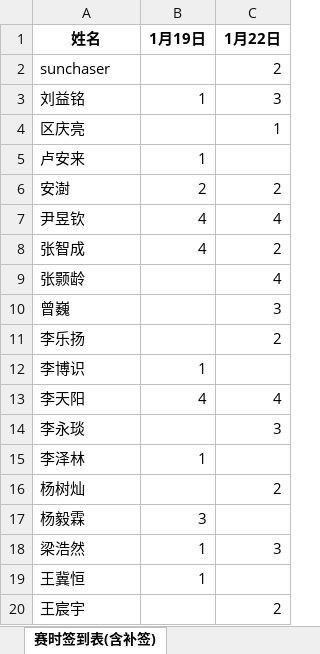
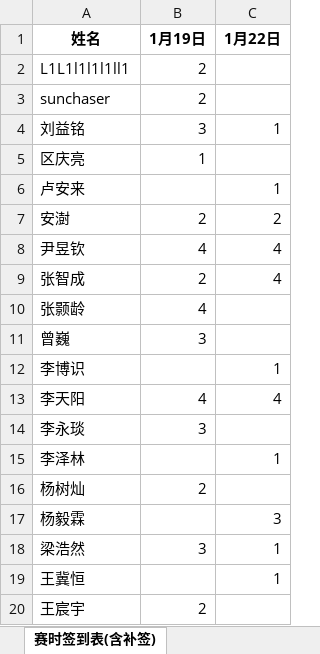
Before and after one commit to selfmade-softs/BUPT-ACM-2024-winter, an Excel workbook: record.xlsx, sheet 赛时签到表(含补签), drawn as a sheet; only a part is shown; values as stored, in another font and other column widths than the file's, no borders; removed rows and columns are numbered as before the commit, all else as after; the diff covers the shown part only; the diff names each change by its address in the sheet, - before the commit and + after, or states it on an @@ line.

```diff
--- a/record.xlsx (sheet 赛时签到表(含补签))
+++ b/record.xlsx (sheet 赛时签到表(含补签))
+row 2: L1L1l1l1l1ll1 | 2
-B3 (1月19日): (empty)
+B3 (1月19日): 2
-C3 (1月22日): 2
+C3 (1月22日): (empty)
-B4 (1月19日): 1
+B4 (1月19日): 3
-C4 (1月22日): 3
+C4 (1月22日): 1
-B5 (1月19日): (empty)
+B5 (1月19日): 1
-C5 (1月22日): 1
+C5 (1月22日): (empty)
-B6 (1月19日): 1
+B6 (1月19日): (empty)
-C6 (1月22日): (empty)
+C6 (1月22日): 1
-B9 (1月19日): 4
+B9 (1月19日): 2
-C9 (1月22日): 2
+C9 (1月22日): 4
-B10 (1月19日): (empty)
+B10 (1月19日): 4
-C10 (1月22日): 4
+C10 (1月22日): (empty)
-B11 (1月19日): (empty)
+B11 (1月19日): 3
-C11 (1月22日): 3
+C11 (1月22日): (empty)
-row 11: 李乐扬 |  | 2
-B12 (1月19日): 1
+B12 (1月19日): (empty)
-C12 (1月22日): (empty)
+C12 (1月22日): 1
-B14 (1月19日): (empty)
+B14 (1月19日): 3
-C14 (1月22日): 3
+C14 (1月22日): (empty)
-B15 (1月19日): 1
+B15 (1月19日): (empty)
-C15 (1月22日): (empty)
+C15 (1月22日): 1
-B16 (1月19日): (empty)
+B16 (1月19日): 2
-C16 (1月22日): 2
+C16 (1月22日): (empty)
-B17 (1月19日): 3
+B17 (1月19日): (empty)
-C17 (1月22日): (empty)
+C17 (1月22日): 3
-B18 (1月19日): 1
+B18 (1月19日): 3
-C18 (1月22日): 3
+C18 (1月22日): 1
-B19 (1月19日): 1
+B19 (1月19日): (empty)
-C19 (1月22日): (empty)
+C19 (1月22日): 1
-B20 (1月19日): (empty)
+B20 (1月19日): 2
-C20 (1月22日): 2
+C20 (1月22日): (empty)
```
Also changed, not shown: 36 edited cells elsewhere in this sheet, ranks/BUPT 2024 Winter Welcome Wagon #1.xlsx, ranks/BUPT 2024 Winter Welcome Wagon #2.xlsx.
